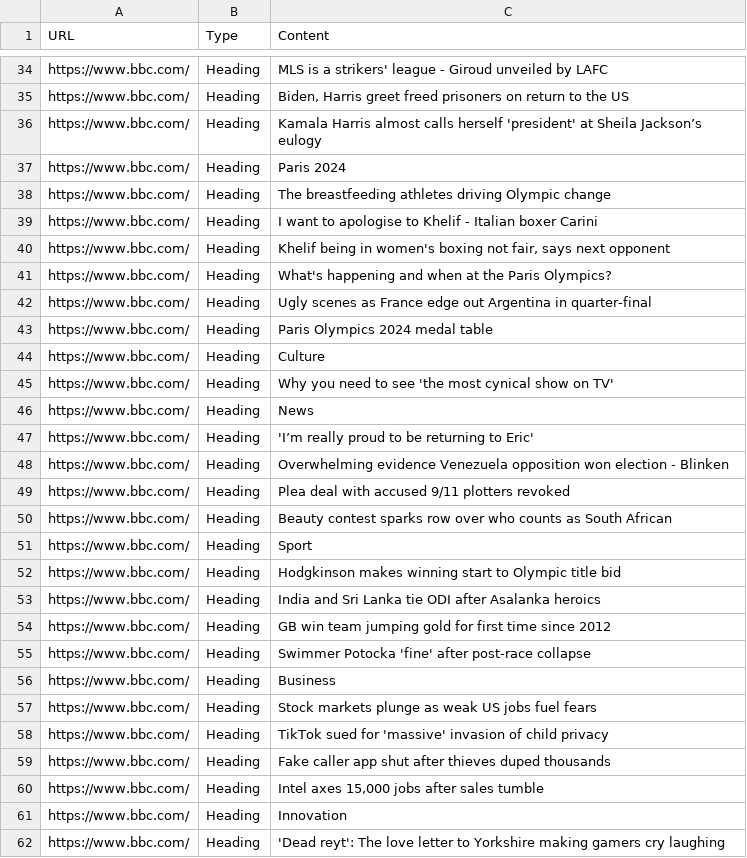
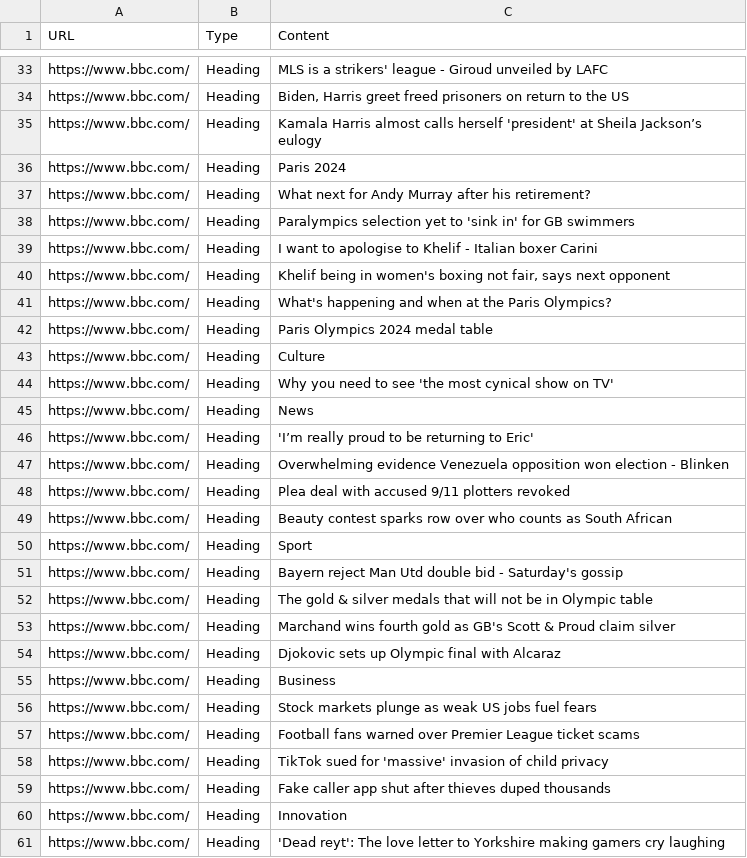
Before and after one commit to Mitang321/py-web-scrapper, a CSV file: scraped_data.csv, drawn as a sheet; only a part is shown, gaps mark what is left out; the diff covers the shown part only.

```diff
--- a/scraped_data.csv
+++ b/scraped_data.csv
@@ -37,3 +36,4 @@ https://www.bbc.com/,Heading,Kamala Harris almost calls herself 'president' at S
 https://www.bbc.com/,Heading,Paris 2024
-https://www.bbc.com/,Heading,The breastfeeding athletes driving Olympic change
+https://www.bbc.com/,Heading,What next for Andy Murray after his retirement?
+https://www.bbc.com/,Heading,Paralympics selection yet to 'sink in' for GB swimmers
 https://www.bbc.com/,Heading,I want to apologise to Khelif - Italian boxer Carini
@@ -41,3 +41,2 @@ https://www.bbc.com/,Heading,"Khelif being in women's boxing not fair, says next
 https://www.bbc.com/,Heading,What's happening and when at the Paris Olympics?
-https://www.bbc.com/,Heading,Ugly scenes as France edge out Argentina in quarter-final
 https://www.bbc.com/,Heading,Paris Olympics 2024 medal table
@@ -51,11 +50,11 @@ https://www.bbc.com/,Heading,Beauty contest sparks row over who counts as South
 https://www.bbc.com/,Heading,Sport
-https://www.bbc.com/,Heading,Hodgkinson makes winning start to Olympic title bid
-https://www.bbc.com/,Heading,India and Sri Lanka tie ODI after Asalanka heroics
-https://www.bbc.com/,Heading,GB win team jumping gold for first time since 2012
-https://www.bbc.com/,Heading,Swimmer Potocka 'fine' after post-race collapse
+https://www.bbc.com/,Heading,Bayern reject Man Utd double bid - Saturday's gossip
+https://www.bbc.com/,Heading,The gold & silver medals that will not be in Olympic table
+https://www.bbc.com/,Heading,Marchand wins fourth gold as GB's Scott & Proud claim silver
+https://www.bbc.com/,Heading,Djokovic sets up Olympic final with Alcaraz
 https://www.bbc.com/,Heading,Business
 https://www.bbc.com/,Heading,Stock markets plunge as weak US jobs fuel fears
+https://www.bbc.com/,Heading,Football fans warned over Premier League ticket scams
 https://www.bbc.com/,Heading,TikTok sued for 'massive' invasion of child privacy
 https://www.bbc.com/,Heading,Fake caller app shut after thieves duped thousands
-https://www.bbc.com/,Heading,"Intel axes 15,000 jobs after sales tumble"
 https://www.bbc.com/,Heading,Innovation
```
Also changed, not shown: 2 added rows, 3 removed rows, 1 moved row and 6 edited cells elsewhere in this file, 1 other file.
